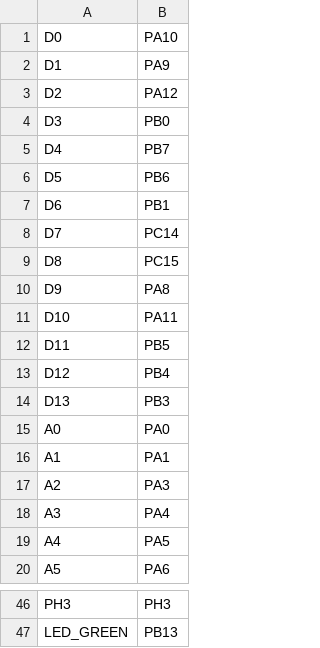
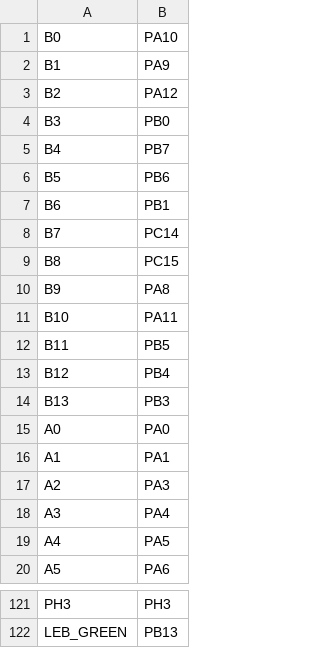
Before and after one commit to ele1325/micropython, a CSV file: ports/stm32/boards/NUCLEO_L433RC/pins.csv, drawn as a sheet; only a part is shown, gaps mark what is left out; addresses are those after the commit; the diff covers the shown part only; the diff names each change by its address in the sheet, - before the commit and + after, or states it on an @@ line.

```diff
--- a/ports/stm32/boards/NUCLEO_L433RC/pins.csv
+++ b/ports/stm32/boards/NUCLEO_L433RC/pins.csv
-A1: D0
+A1: B0
-A2: D1
+A2: B1
-A3: D2
+A3: B2
-A4: D3
+A4: B3
-A5: D4
+A5: B4
-A6: D5
+A6: B5
-A7: D6
+A7: B6
-A8: D7
+A8: B7
-A9: D8
+A9: B8
-A10: D9
+A10: B9
-A11: D10
+A11: B10
-A12: D11
+A12: B11
-A13: D12
+A13: B12
-A14: D13
+A14: B13
-A122: LED_GREEN
+A122: LEB_GREEN
```
Also changed, not shown: 75 added rows elsewhere in this file, ports/stm32/boards/NUCLEO_L433RC/stm32l433_af.csv, 3 other files.
